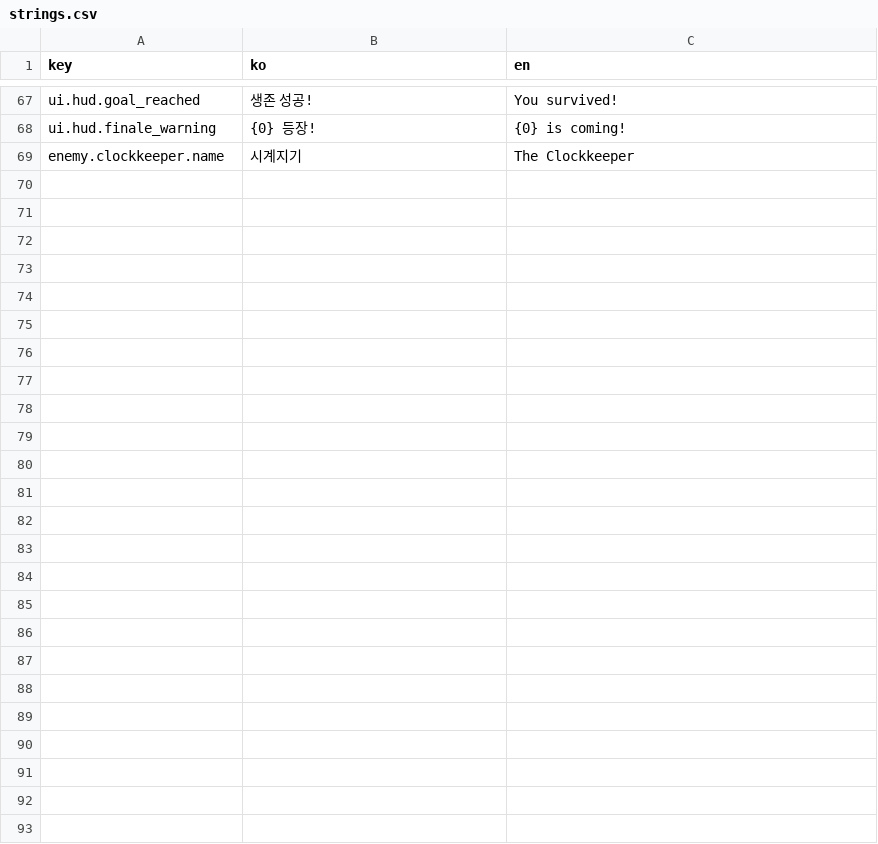
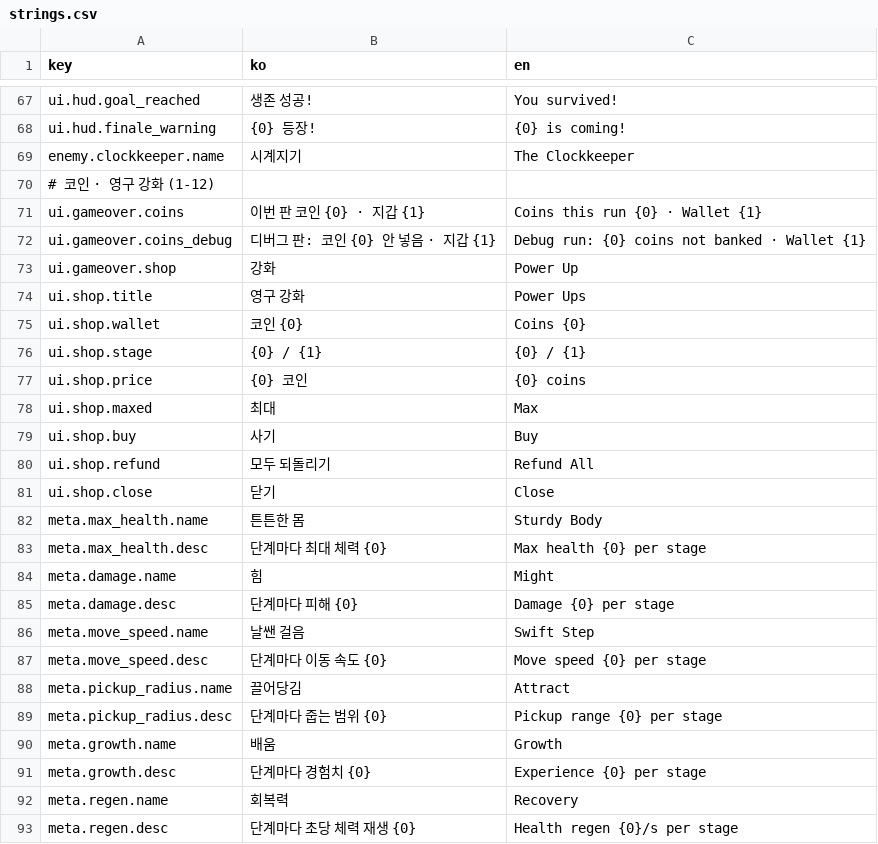
Before and after one commit to Shaun1667/MyongMyong, a CSV file: MyongMyong/Assets/_Game/Text/strings.csv, drawn as a sheet; only a part is shown, gaps mark what is left out.

```diff
--- a/MyongMyong/Assets/_Game/Text/strings.csv
+++ b/MyongMyong/Assets/_Game/Text/strings.csv
@@ -69 +69,25 @@ ui.hud.finale_warning,{0} 등장!,{0} is coming!
 enemy.clockkeeper.name,시계지기,The Clockkeeper
+# 코인 · 영구 강화 (1-12)
+ui.gameover.coins,이번 판 코인 {0} · 지갑 {1},Coins this run {0} · Wallet {1}
+ui.gameover.coins_debug,디버그 판: 코인 {0} 안 넣음 · 지갑 {1},Debug run: {0} coins not banked · Wallet {1}
+ui.gameover.shop,강화,Power Up
+ui.shop.title,영구 강화,Power Ups
+ui.shop.wallet,코인 {0},Coins {0}
+ui.shop.stage,{0} / {1},{0} / {1}
+ui.shop.price,{0} 코인,{0} coins
+ui.shop.maxed,최대,Max
+ui.shop.buy,사기,Buy
+ui.shop.refund,모두 되돌리기,Refund All
+ui.shop.close,닫기,Close
+meta.max_health.name,튼튼한 몸,Sturdy Body
+meta.max_health.desc,단계마다 최대 체력 {0},Max health {0} per stage
+meta.damage.name,힘,Might
+meta.damage.desc,단계마다 피해 {0},Damage {0} per stage
+meta.move_speed.name,날쌘 걸음,Swift Step
+meta.move_speed.desc,단계마다 이동 속도 {0},Move speed {0} per stage
+meta.pickup_radius.name,끌어당김,Attract
+meta.pickup_radius.desc,단계마다 줍는 범위 {0},Pickup range {0} per stage
+meta.growth.name,배움,Growth
+meta.growth.desc,단계마다 경험치 {0},Experience {0} per stage
+meta.regen.name,회복력,Recovery
+meta.regen.desc,단계마다 초당 체력 재생 {0},Health regen {0}/s per stage
```
Also changed, not shown: 37 other files.
